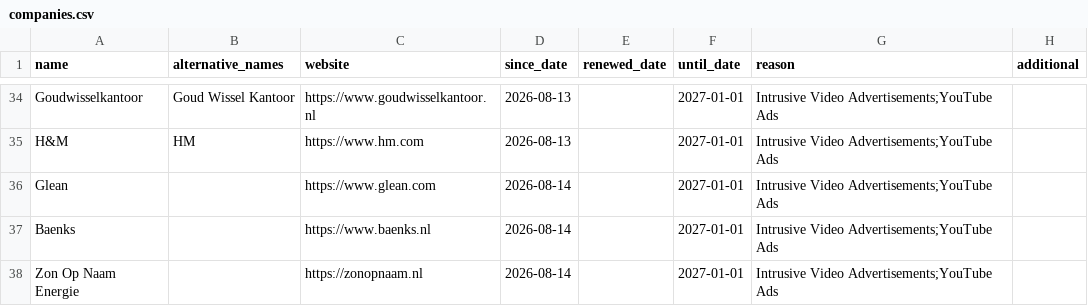
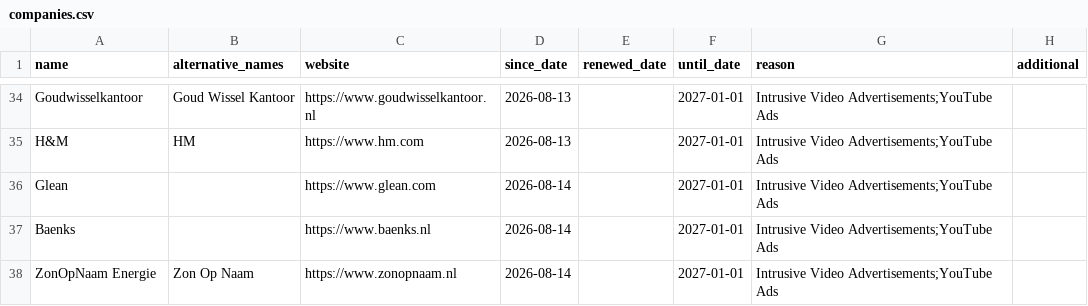
Before and after one commit to HNJAMeindersma/blacklist, a CSV file: companies.csv, drawn as a sheet; only a part is shown, gaps mark what is left out.

Commit message:
Update companies.csv

```diff
--- a/companies.csv
+++ b/companies.csv
@@ -37,2 +37,2 @@
 "Baenks",,"https://www.baenks.nl",2026-08-14,,2027-01-01,"Intrusive Video Advertisements;YouTube Ads",
-"Zon Op Naam Energie",,"https://zonopnaam.nl",2026-08-14,,2027-01-01,"Intrusive Video Advertisements;YouTube Ads",
+"ZonOpNaam Energie","Zon Op Naam","https://www.zonopnaam.nl",2026-08-14,,2027-01-01,"Intrusive Video Advertisements;YouTube Ads",
```
